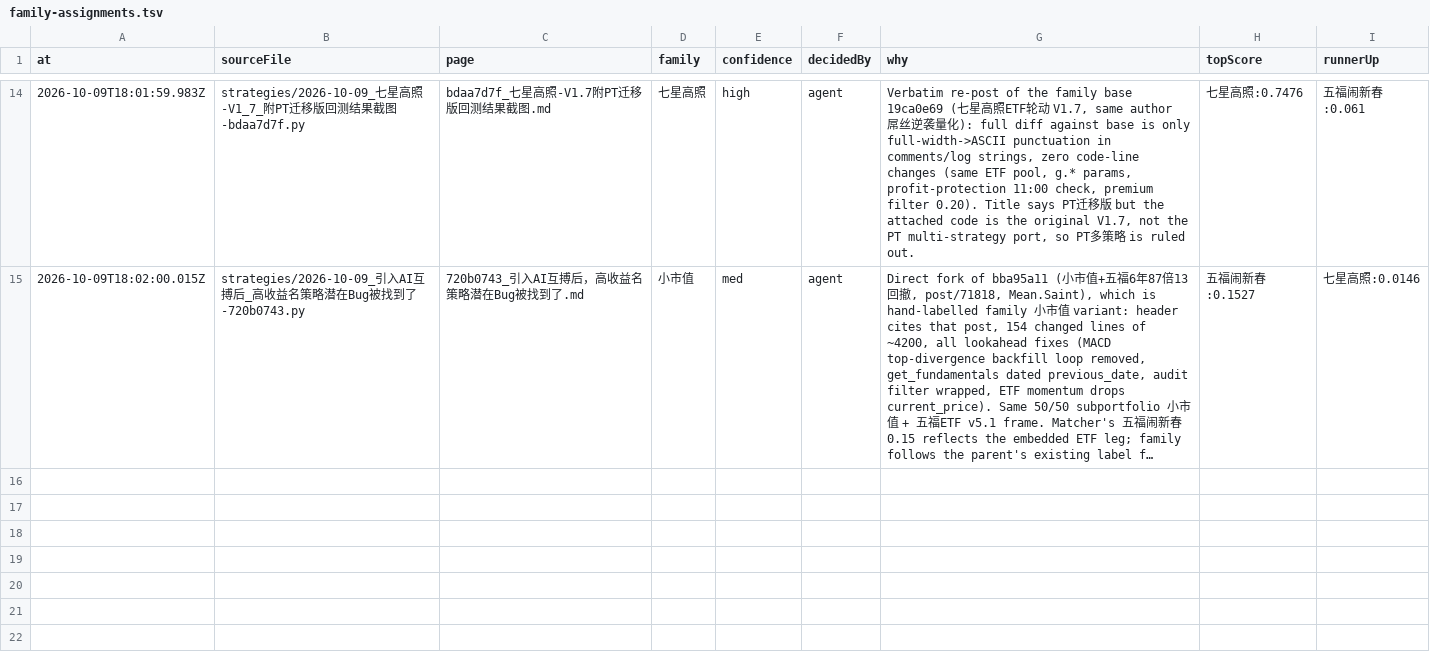
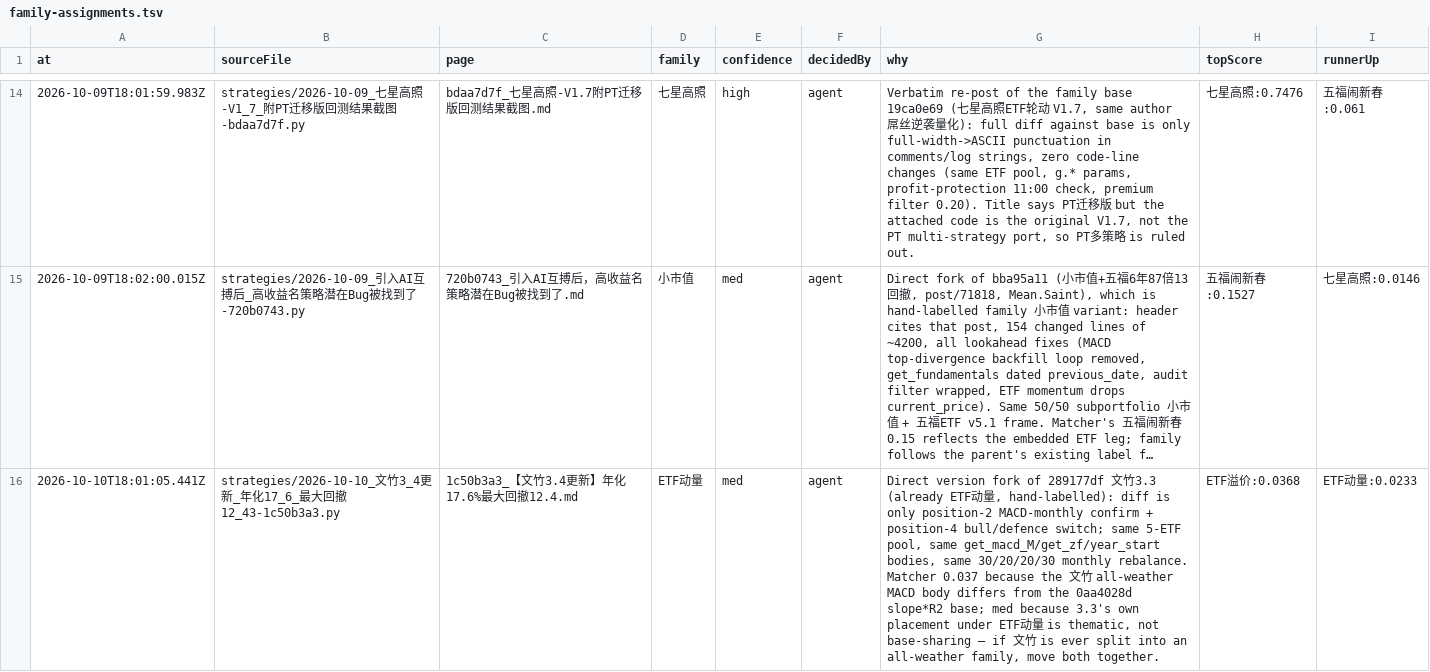
Before and after one commit to MohanShen/join-quant, a TSV file: data/family-assignments.tsv, drawn as a sheet; only a part is shown, gaps mark what is left out; long unchanged cells end in …; the diff covers the shown part only; the diff names each change by its address in the sheet, - before the commit and + after, or states it on an @@ line.

```diff
--- a/data/family-assignments.tsv
+++ b/data/family-assignments.tsv
+row 16: 2026-10-10T18:01:05.441Z | strategies/2026-10-10_文竹3_4更新_年化17_6_最大回撤12_43-1c50b3a3.py | 1c50b3a3_【文竹3.4更新】年化17.6%最大回撤12.4.md | ETF动量 | med | agent | Direct version fork of 289177df 文竹3.3 (already ETF动量, hand-labelled): diff is only position-2 MACD-monthly confirm + position-4 bull/defence switch; same 5-ETF pool, same get_macd_M/get_zf/year_start bodies, same 30/20/20/30 monthly rebalance. Matcher 0.037 because the 文竹 all-weather MACD body differs from the 0aa4028d slope*R2 base; med because 3.3's own placement under ETF动量 is thematic, not base-sharing — if 文竹 is ever split into an all-weather family, move both together. | ETF溢价:0.0368 | ETF动量:0.0233
```
Also changed, not shown: 1 added row elsewhere in this file, 15 other files.
